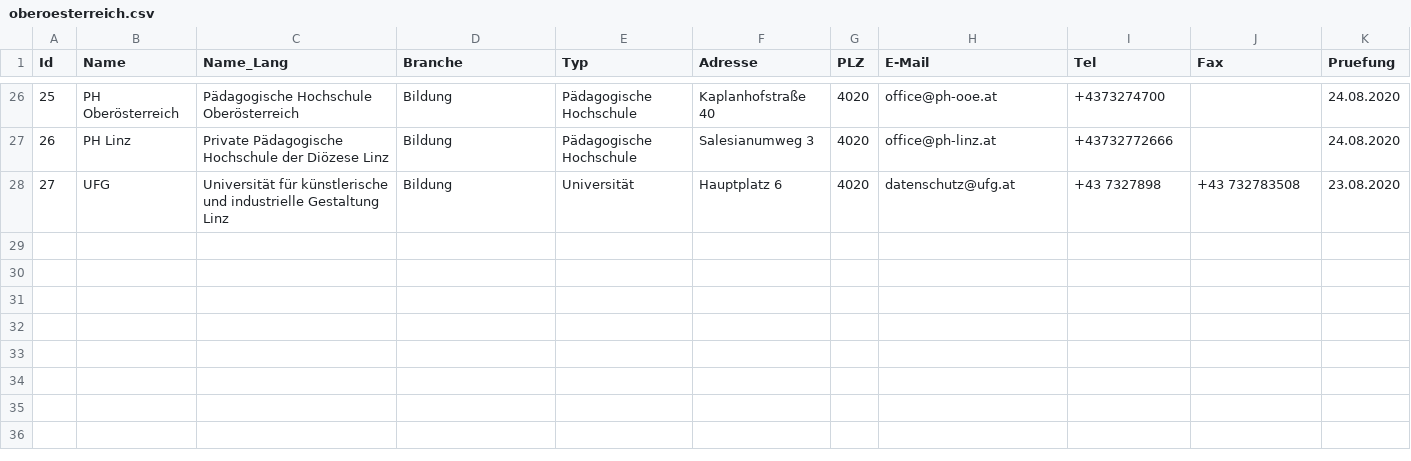
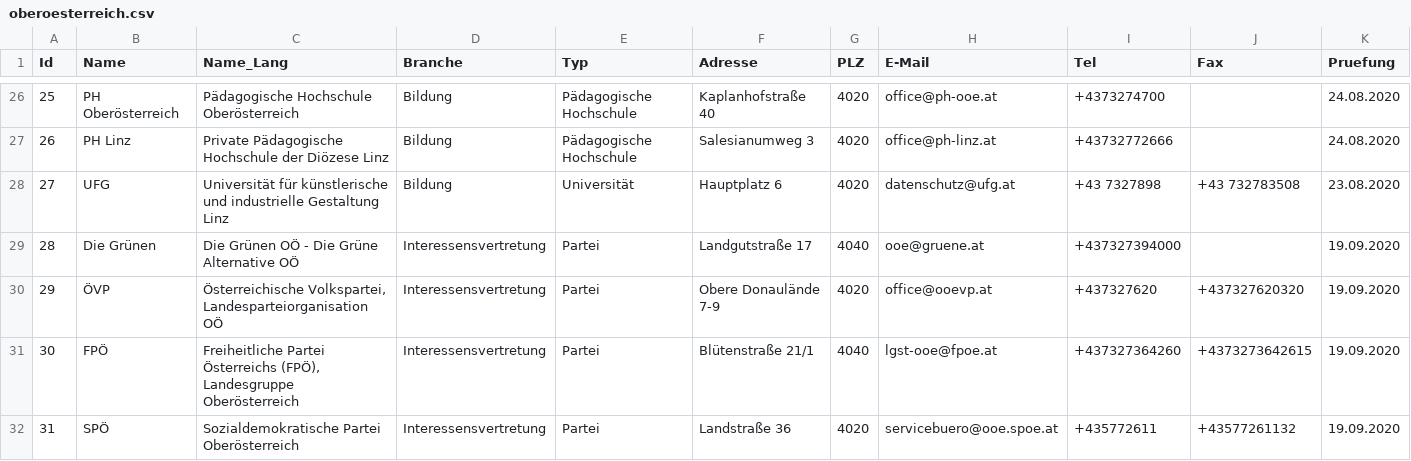
Before and after one commit to cyber-perikarp/auskunftsbegehren_at_adressen, a CSV file: oberoesterreich/oberoesterreich.csv, drawn as a sheet; only a part is shown, gaps mark what is left out.

Commit message:
Oberösterreich: Parteien im Landtag

```diff
--- a/oberoesterreich/oberoesterreich.csv
+++ b/oberoesterreich/oberoesterreich.csv
@@ -28 +28,5 @@
 27,"UFG","Universität für künstlerische und industrielle Gestaltung Linz","Bildung","Universität","Hauptplatz 6",4020,"datenschutz@ufg.at","+43 7327898","+43 732783508","23.08.2020"
+28,"Die Grünen","Die Grünen OÖ - Die Grüne Alternative OÖ","Interessensvertretung","Partei","Landgutstraße 17",4040,"ooe@gruene.at","+437327394000",,"19.09.2020"
+29,"ÖVP","Österreichische Volkspartei, Landesparteiorganisation OÖ","Interessensvertretung","Partei","Obere Donaulände 7-9",4020,"office@ooevp.at","+437327620","+437327620320","19.09.2020"
+30,"FPÖ","Freiheitliche Partei Österreichs (FPÖ), Landesgruppe Oberösterreich","Interessensvertretung","Partei","Blütenstraße 21/1",4040,"lgst-ooe@fpoe.at","+437327364260","+4373273642615","19.09.2020"
+31,"SPÖ","Sozialdemokratische Partei Oberösterreich","Interessensvertretung","Partei","Landstraße 36",4020,"servicebuero@ooe.spoe.at","+435772611","+43577261132","19.09.2020"
```
